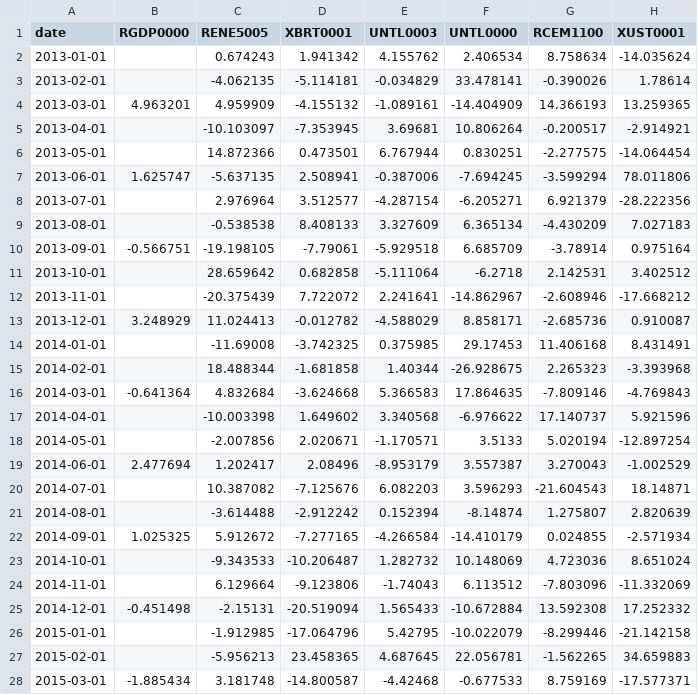
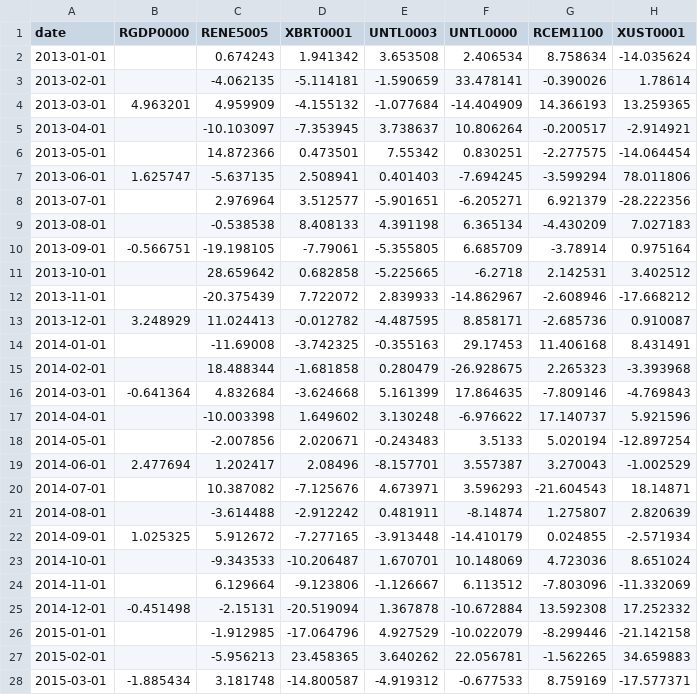
Before and after one commit to CCBeconomics/nowcasting, a CSV file: tto/data/blocks_monthly.csv, drawn as a sheet; only a part is shown; the diff covers the shown part only; the diff names each change by its address in the sheet, - before the commit and + after, or states it on an @@ line.

```diff
--- a/tto/data/blocks_monthly.csv
+++ b/tto/data/blocks_monthly.csv
-E2 (UNTL0003): 4.155762
+E2 (UNTL0003): 3.653508
-E3 (UNTL0003): -0.034829
+E3 (UNTL0003): -1.590659
-E4 (UNTL0003): -1.089161
+E4 (UNTL0003): -1.077684
-E5 (UNTL0003): 3.69681
+E5 (UNTL0003): 3.738637
-E6 (UNTL0003): 6.767944
+E6 (UNTL0003): 7.55342
-E7 (UNTL0003): -0.387006
+E7 (UNTL0003): 0.401403
-E8 (UNTL0003): -4.287154
+E8 (UNTL0003): -5.901651
-E9 (UNTL0003): 3.327609
+E9 (UNTL0003): 4.391198
-E10 (UNTL0003): -5.929518
+E10 (UNTL0003): -5.355805
-E11 (UNTL0003): -5.111064
+E11 (UNTL0003): -5.225665
-E12 (UNTL0003): 2.241641
+E12 (UNTL0003): 2.839933
-E13 (UNTL0003): -4.588029
+E13 (UNTL0003): -4.487595
-E14 (UNTL0003): 0.375985
+E14 (UNTL0003): -0.355163
-E15 (UNTL0003): 1.40344
+E15 (UNTL0003): 0.280479
-E16 (UNTL0003): 5.366583
+E16 (UNTL0003): 5.161399
-E17 (UNTL0003): 3.340568
+E17 (UNTL0003): 3.130248
-E18 (UNTL0003): -1.170571
+E18 (UNTL0003): -0.243483
-E19 (UNTL0003): -8.953179
+E19 (UNTL0003): -8.157701
-E20 (UNTL0003): 6.082203
+E20 (UNTL0003): 4.673971
-E21 (UNTL0003): 0.152394
+E21 (UNTL0003): 0.481911
-E22 (UNTL0003): -4.266584
+E22 (UNTL0003): -3.913448
-E23 (UNTL0003): 1.282732
+E23 (UNTL0003): 1.670701
-E24 (UNTL0003): -1.74043
+E24 (UNTL0003): -1.126667
-E25 (UNTL0003): 1.565433
+E25 (UNTL0003): 1.367878
-E26 (UNTL0003): 5.42795
+E26 (UNTL0003): 4.927529
-E27 (UNTL0003): 4.687645
+E27 (UNTL0003): 3.640262
-E28 (UNTL0003): -4.42468
+E28 (UNTL0003): -4.919312
```
Also changed, not shown: 133 edited cells elsewhere in this file, tto/data/blocks_quarterly.csv, tto/data/data.csv, 41 other files.
